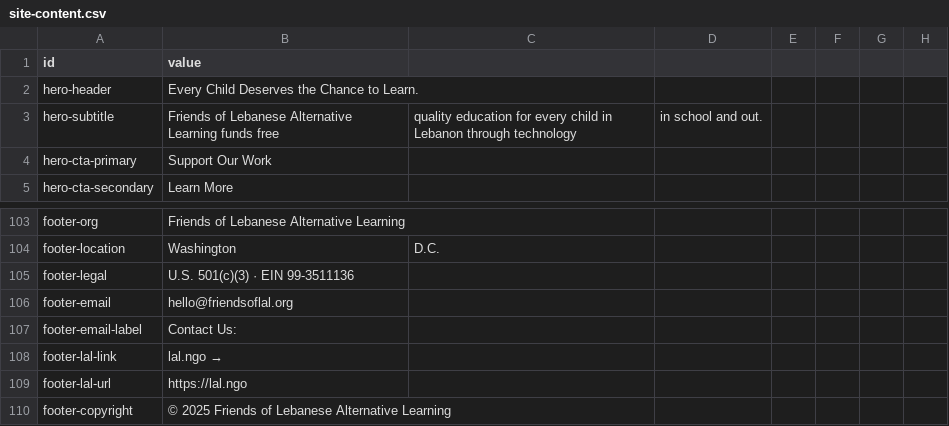
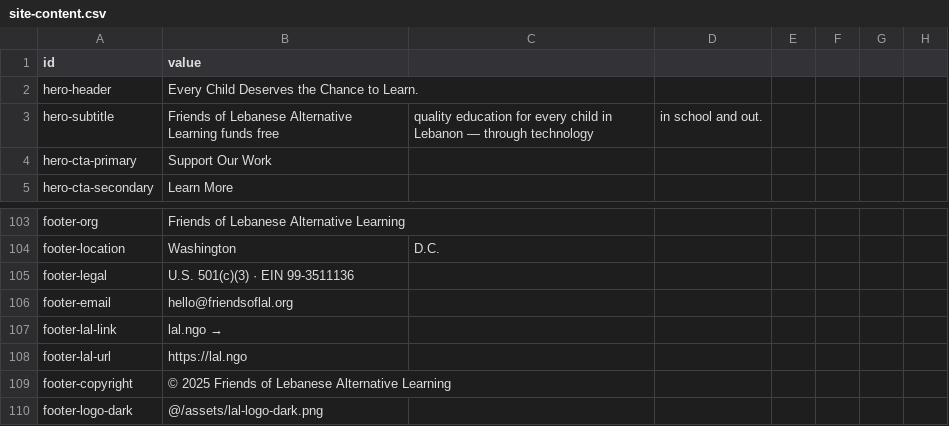
Before and after one commit to Lebanese-Alternative-Learning/friendsoflal, a CSV file: src/data/site-content.csv, drawn as a sheet; only a part is shown, gaps mark what is left out; the shorter side is filled out with more unchanged rows.

```diff
--- a/src/data/site-content.csv
+++ b/src/data/site-content.csv
@@ -2,3 +2,3 @@ id,value
 hero-header,Every Child Deserves the Chance to Learn.
-hero-subtitle,Friends of Lebanese Alternative Learning funds free, quality education for every child in Lebanon through technology, in school and out.
+hero-subtitle,Friends of Lebanese Alternative Learning funds free, quality education for every child in Lebanon — through technology, in school and out.
 hero-cta-primary,Support Our Work
@@ -106,3 +106,2 @@ footer-legal,U.S. 501(c)(3) · EIN 99-3511136
 footer-email,hello@friendsoflal.org
-footer-email-label,Contact Us:
 footer-lal-link,lal.ngo →
```
